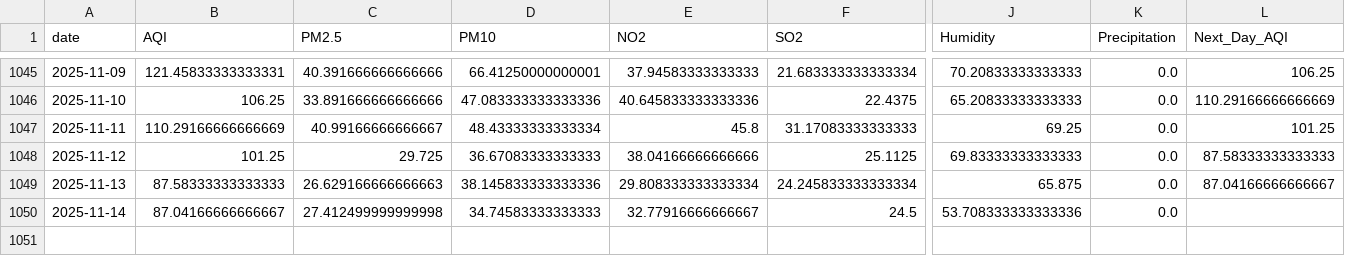
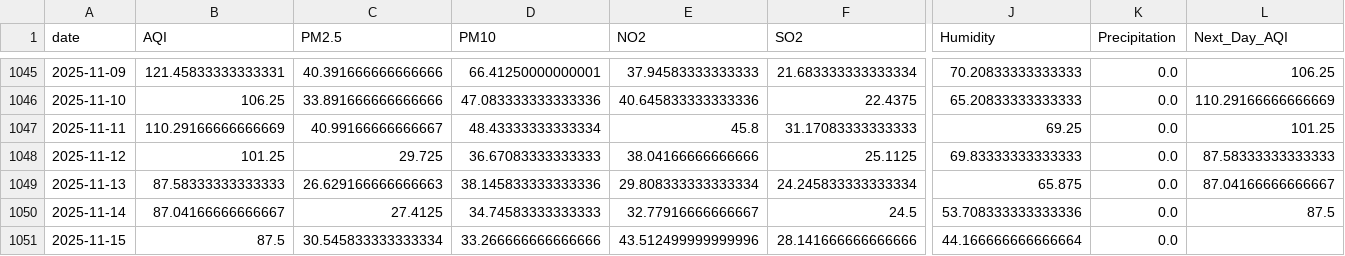
Before and after one commit to SheemaMasood381/Pearls-Karachi-AQI-Prediction-for-next-3-days-, a CSV file: data/karachi_daily_aqi_weather.csv, drawn as a sheet; only a part is shown, gaps mark what is left out; rows hold the shown columns only; the diff names each change by its address in the sheet, - before the commit and + after, or states it on an @@ line.

```diff
--- a/data/karachi_daily_aqi_weather.csv
+++ b/data/karachi_daily_aqi_weather.csv
-C1050 (PM2.5): 27.412499999999998
+C1050 (PM2.5): 27.4125
-L1050 (Next_Day_AQI): (empty)
+L1050 (Next_Day_AQI): 87.5
+row 1051: 2025-11-15 | 87.5 | 30.545833333333334 | 33.266666666666666 | 43.512499999999996 | 28.141666666666666 | 44.166666666666664 | 0.0
```
Also changed, not shown: lime_explanations/lime_explanation.csv, processed_data/daily_karachi_preprocessed.csv, 4 other files.
